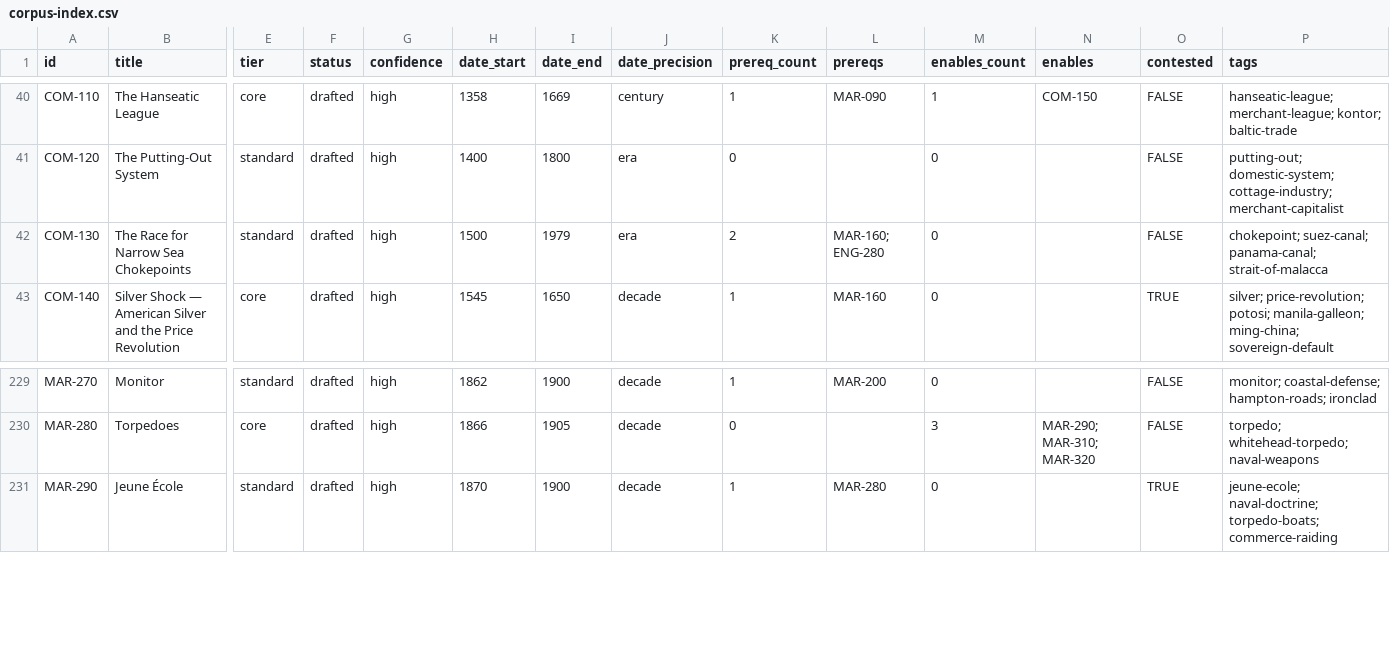
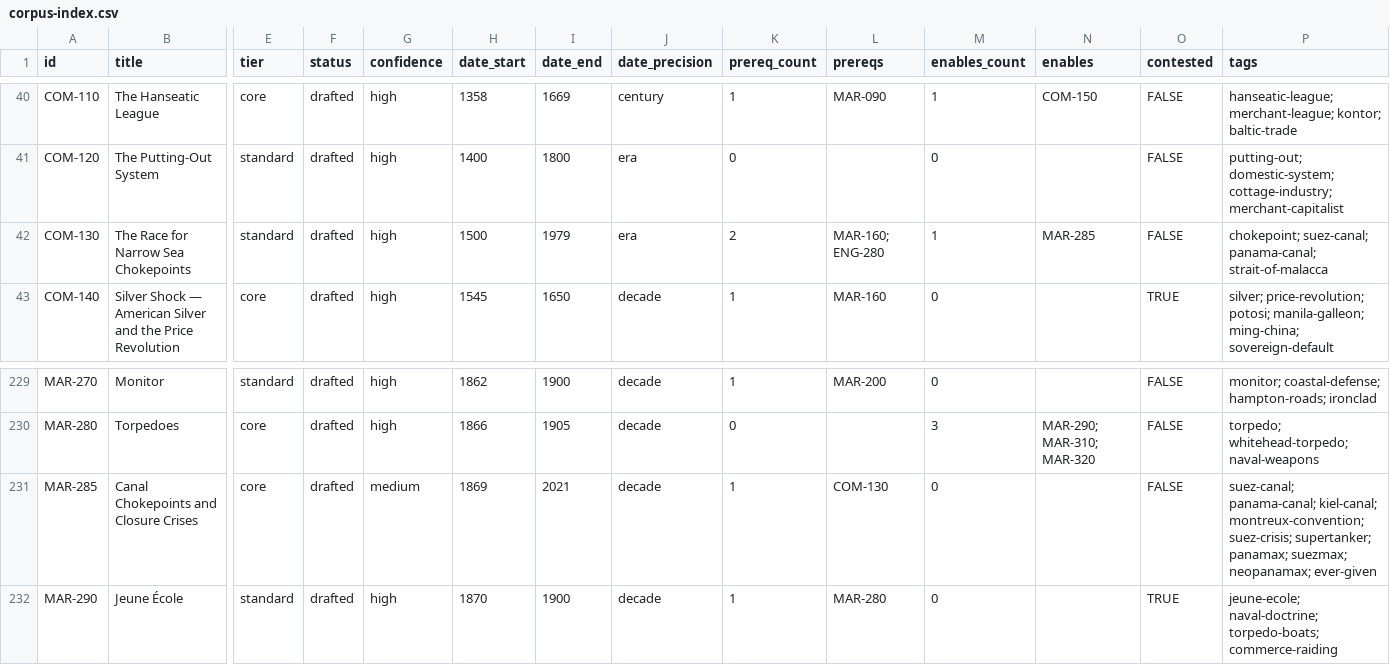
Before and after one commit to sergeyzoloto/grand-strategy-game, a CSV file: _meta/indexes/corpus-index.csv, drawn as a sheet; only a part is shown, gaps mark what is left out; rows hold the shown columns only; the diff names each change by its address in the sheet, - before the commit and + after, or states it on an @@ line.

```diff
--- a/_meta/indexes/corpus-index.csv
+++ b/_meta/indexes/corpus-index.csv
-M42 (enables_count): 0
+M42 (enables_count): 1
-N42 (enables): (empty)
+N42 (enables): MAR-285
+row 231: MAR-285 | Canal Chokepoints and Closure Crises | core | drafted | medium | 1869 | 2021 | decade | 1 | COM-130 | 0 |  | FALSE | suez-canal; panama-canal; kiel-canal; montreux-convention; suez-crisis; supertanker; panamax; suezmax; neopanamax; ever-given
```
Also changed, not shown: 6 other files.
